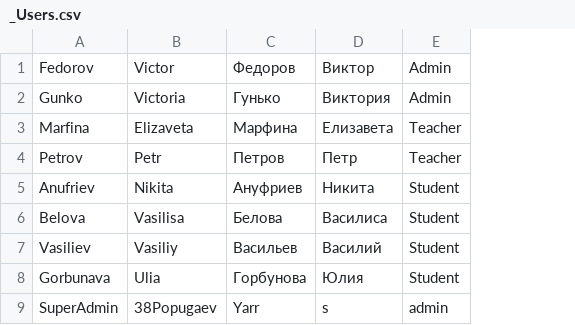
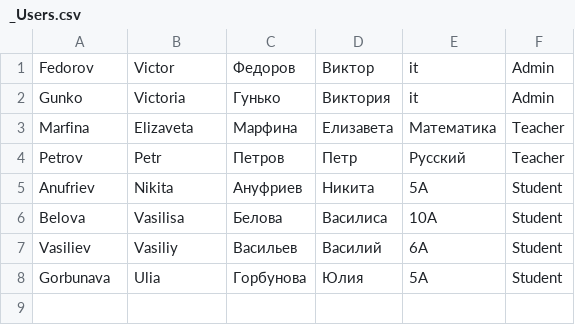
Before and after one commit to Kate-belozerts/School_System, a CSV file: _BD/_Users.csv, drawn as a sheet; removed rows and columns are numbered as before the commit, all else as after; the diff names each change by its address in the sheet, - before the commit and + after, or states it on an @@ line.

```diff
--- a/_BD/_Users.csv
+++ b/_BD/_Users.csv
+column E, rows 1-8: it | it | Математика | Русский | 5А | 10А | 6А | 5А
-row 9: SuperAdmin | 38Popugaev | Yarr | s | admin
```
Also changed, not shown: _BD/_Marks.csv, _BD/_Requests.csv, 16 other files.
